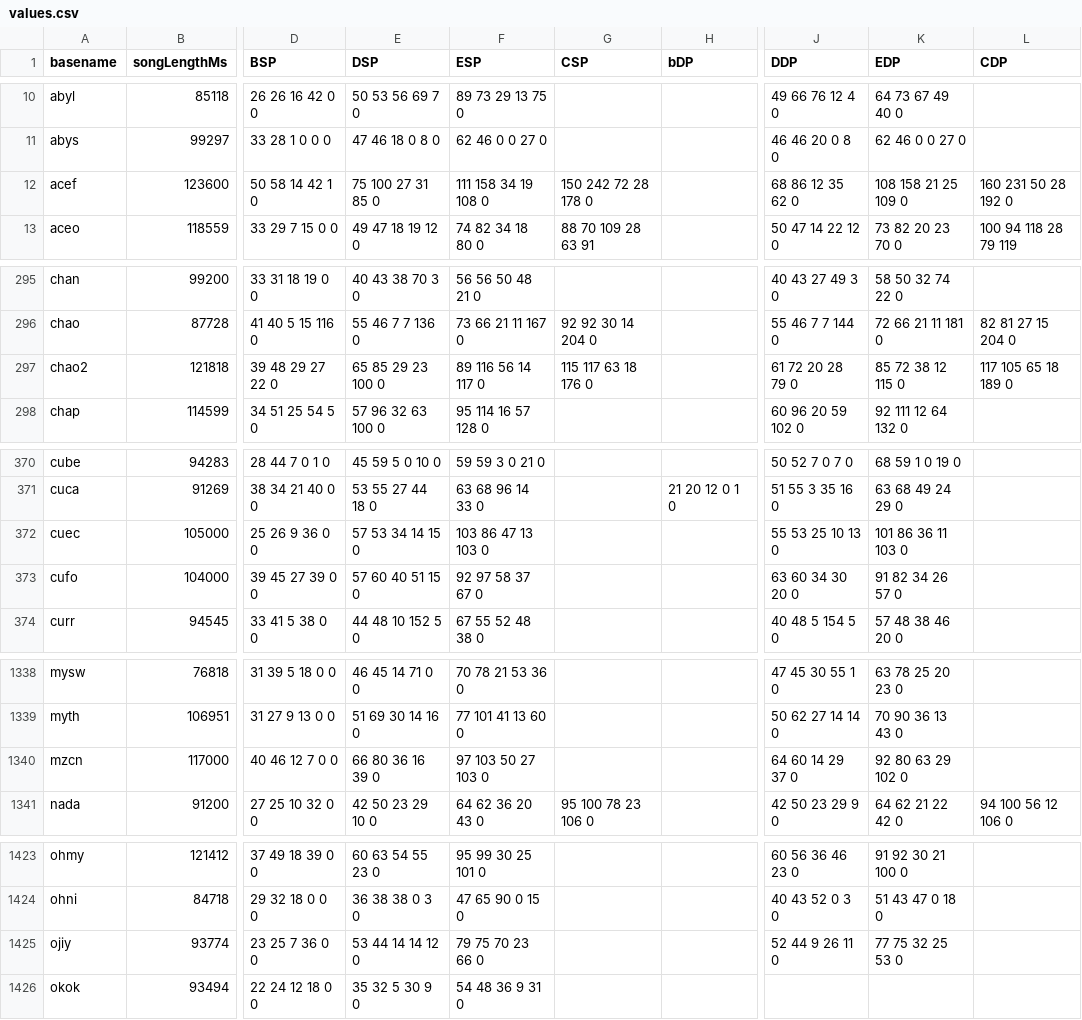
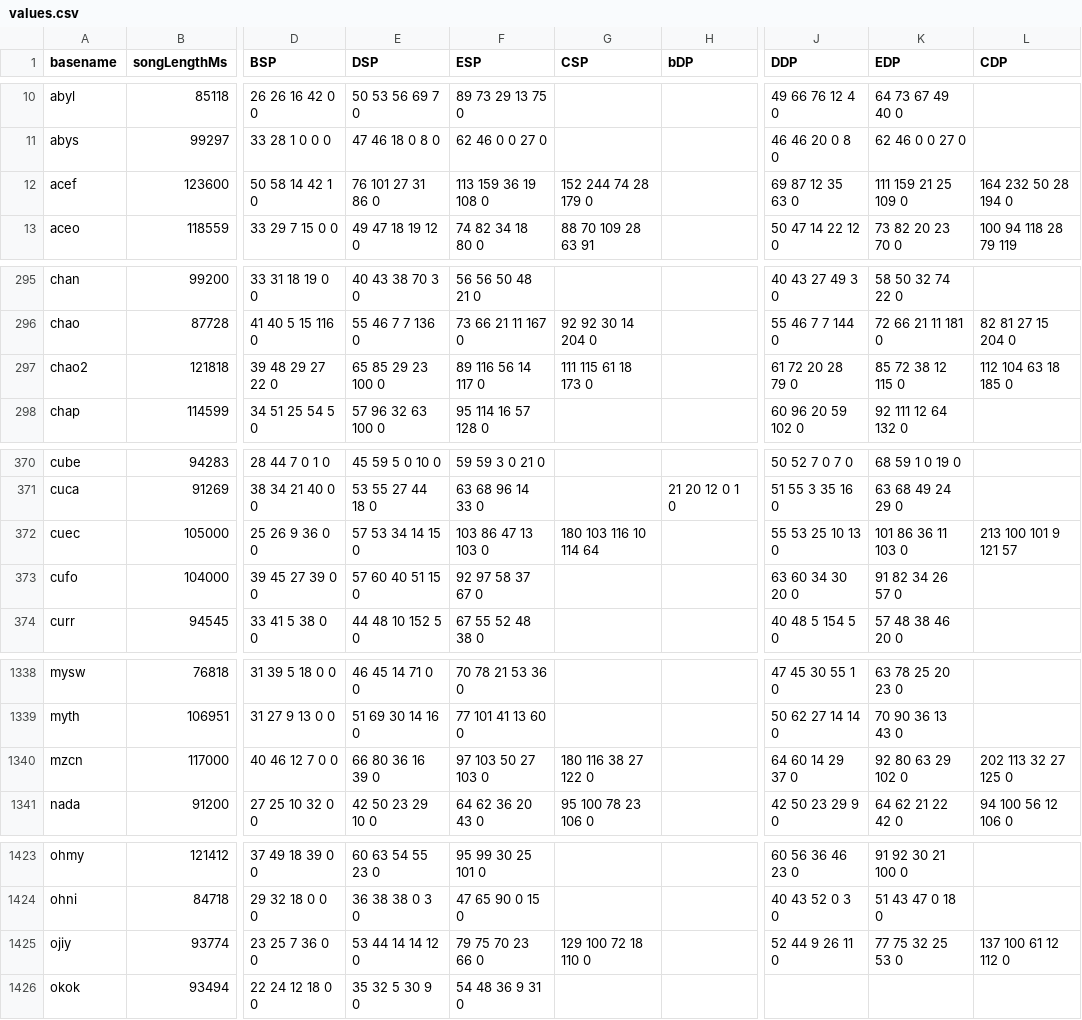
Before and after one commit to aznguymp4/DDR-jackets, a CSV file: calcGrooveRadar/values.csv, drawn as a sheet; only a part is shown, gaps mark what is left out; the diff names each change by its address in the sheet, - before the commit and + after, or states it on an @@ line.

Commit message:
2026010600

```diff
--- a/calcGrooveRadar/values.csv
+++ b/calcGrooveRadar/values.csv
-E12 (DSP): 75 100 27 31 85 0
+E12 (DSP): 76 101 27 31 86 0
-F12 (ESP): 111 158 34 19 108 0
+F12 (ESP): 113 159 36 19 108 0
-G12 (CSP): 150 242 72 28 178 0
+G12 (CSP): 152 244 74 28 179 0
-J12 (DDP): 68 86 12 35 62 0
+J12 (DDP): 69 87 12 35 63 0
-K12 (EDP): 108 158 21 25 109 0
+K12 (EDP): 111 159 21 25 109 0
-L12 (CDP): 160 231 50 28 192 0
+L12 (CDP): 164 232 50 28 194 0
-G297 (CSP): 115 117 63 18 176 0
+G297 (CSP): 111 115 61 18 173 0
-L297 (CDP): 117 105 65 18 189 0
+L297 (CDP): 112 104 63 18 185 0
-G372 (CSP): (empty)
+G372 (CSP): 180 103 116 10 114 64
-L372 (CDP): (empty)
+L372 (CDP): 213 100 101 9 121 57
-G1340 (CSP): (empty)
+G1340 (CSP): 180 116 38 27 122 0
-L1340 (CDP): (empty)
+L1340 (CDP): 202 113 32 27 125 0
-G1425 (CSP): (empty)
+G1425 (CSP): 129 100 72 18 110 0
-L1425 (CDP): (empty)
+L1425 (CDP): 137 100 61 12 112 0
```
